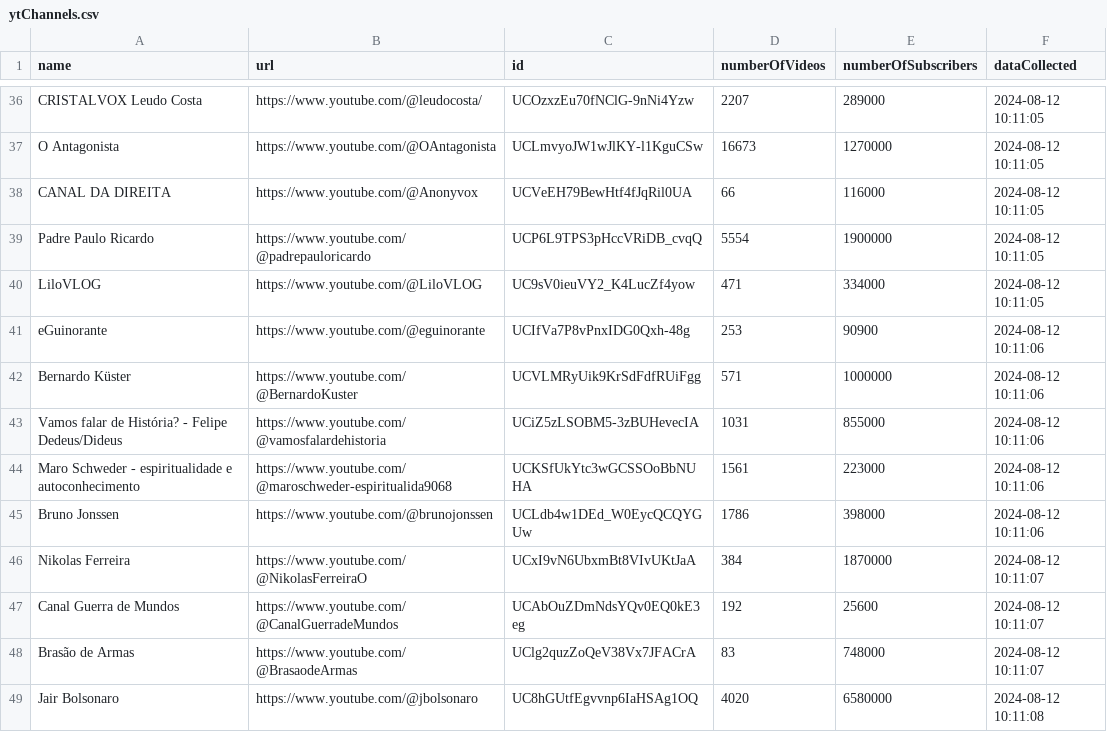
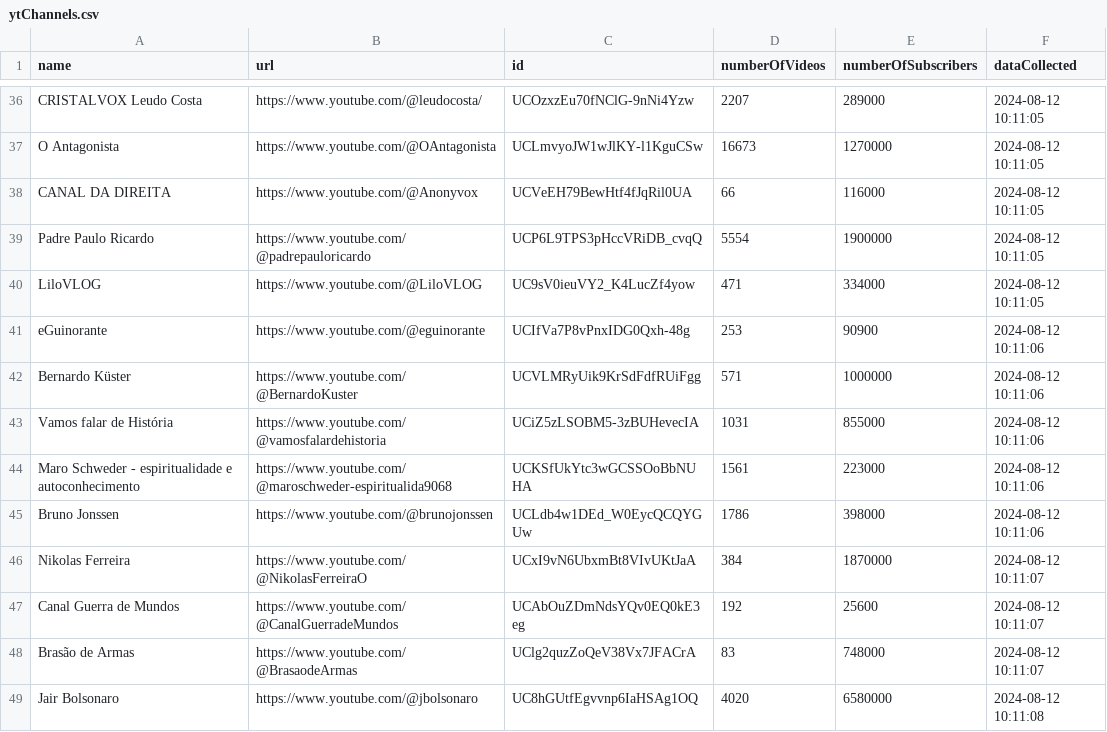
Before and after one commit to geraldohomero/dh-youtube-research, a CSV file: data/ytChannels.csv, drawn as a sheet; only a part is shown, gaps mark what is left out.

```diff
--- a/data/ytChannels.csv
+++ b/data/ytChannels.csv
@@ -42,3 +42,3 @@ eGuinorante,https://www.youtube.com/@eguinorante,UCIfVa7P8vPnxIDG0Qxh-48g,253,90
 Bernardo Küster,https://www.youtube.com/@BernardoKuster,UCVLMRyUik9KrSdFdfRUiFgg,571,1000000,2024-08-12 10:11:06
-Vamos falar de História? - Felipe Dedeus/Dideus,https://www.youtube.com/@vamosfalardehistoria,UCiZ5zLSOBM5-3zBUHevecIA,1031,855000,2024-08-12 10:11:06
+Vamos falar de História,https://www.youtube.com/@vamosfalardehistoria,UCiZ5zLSOBM5-3zBUHevecIA,1031,855000,2024-08-12 10:11:06
 Maro Schweder - espiritualidade e autoconhecimento,https://www.youtube.com/@maroschweder-espiritualida9068,UCKSfUkYtc3wGCSSOoBbNUHA,1561,223000,2024-08-12 10:11:06
```
Also changed, not shown: 1 other file.
